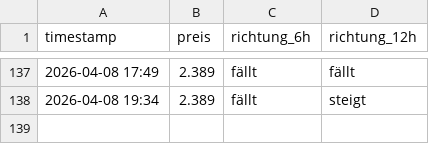
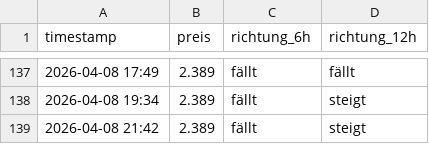
Before and after one commit to felixschrader/spritpreisprognose, a CSV file: data/ml/preis_live_log.csv, drawn as a sheet; only a part is shown, gaps mark what is left out.

```diff
--- a/data/ml/preis_live_log.csv
+++ b/data/ml/preis_live_log.csv
@@ -138 +138,2 @@ timestamp,preis,richtung_6h,richtung_12h
 2026-04-08 19:34,2.389,fällt,steigt
+2026-04-08 21:42,2.389,fällt,steigt
```
Also changed, not shown: data/brent_futures_intraday_1h.csv, 1 other file.
